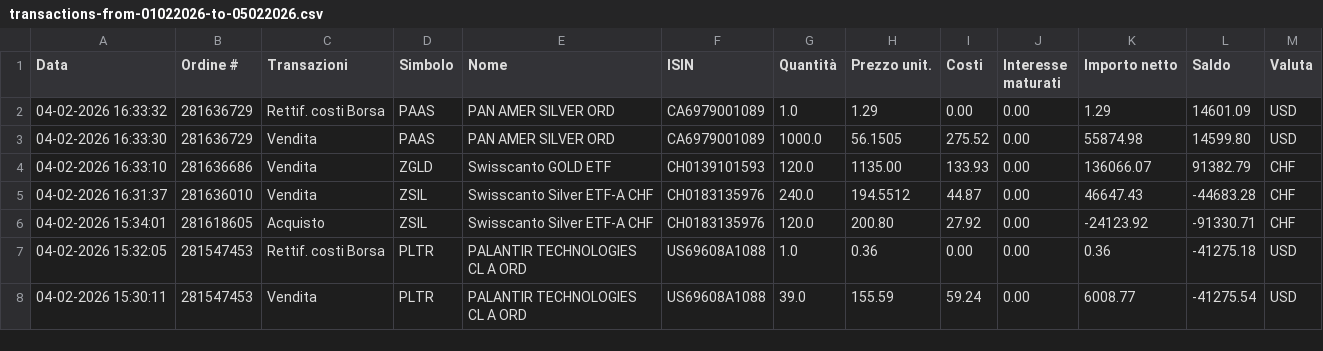
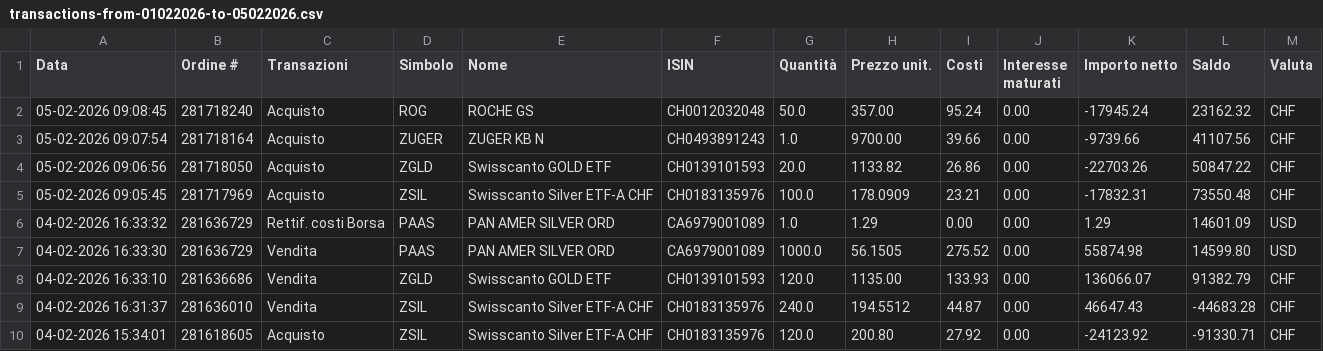
Before and after one commit to rressi/my-portfolio-notebooks, a CSV file: data/transactions-from-01022026-to-05022026.csv, drawn as a sheet; only a part is shown; the shorter side is filled out with more unchanged rows; the diff names each change by its address in the sheet, - before the commit and + after, or states it on an @@ line.

```diff
--- a/data/transactions-from-01022026-to-05022026.csv
+++ b/data/transactions-from-01022026-to-05022026.csv
+row 2: 05-02-2026 09:08:45 | 281718240 | Acquisto | ROG | ROCHE GS | CH0012032048 | 50.0 | 357.00 | 95.24 | 0.00 | -17945.24 | 23162.32 | CHF
+row 3: 05-02-2026 09:07:54 | 281718164 | Acquisto | ZUGER | ZUGER KB N | CH0493891243 | 1.0 | 9700.00 | 39.66 | 0.00 | -9739.66 | 41107.56 | CHF
+row 4: 05-02-2026 09:06:56 | 281718050 | Acquisto | ZGLD | Swisscanto GOLD ETF | CH0139101593 | 20.0 | 1133.82 | 26.86 | 0.00 | -22703.26 | 50847.22 | CHF
+row 5: 05-02-2026 09:05:45 | 281717969 | Acquisto | ZSIL | Swisscanto Silver ETF-A CHF | CH0183135976 | 100.0 | 178.0909 | 23.21 | 0.00 | -17832.31 | 73550.48 | CHF
```
Also changed, not shown: 48 other files.
